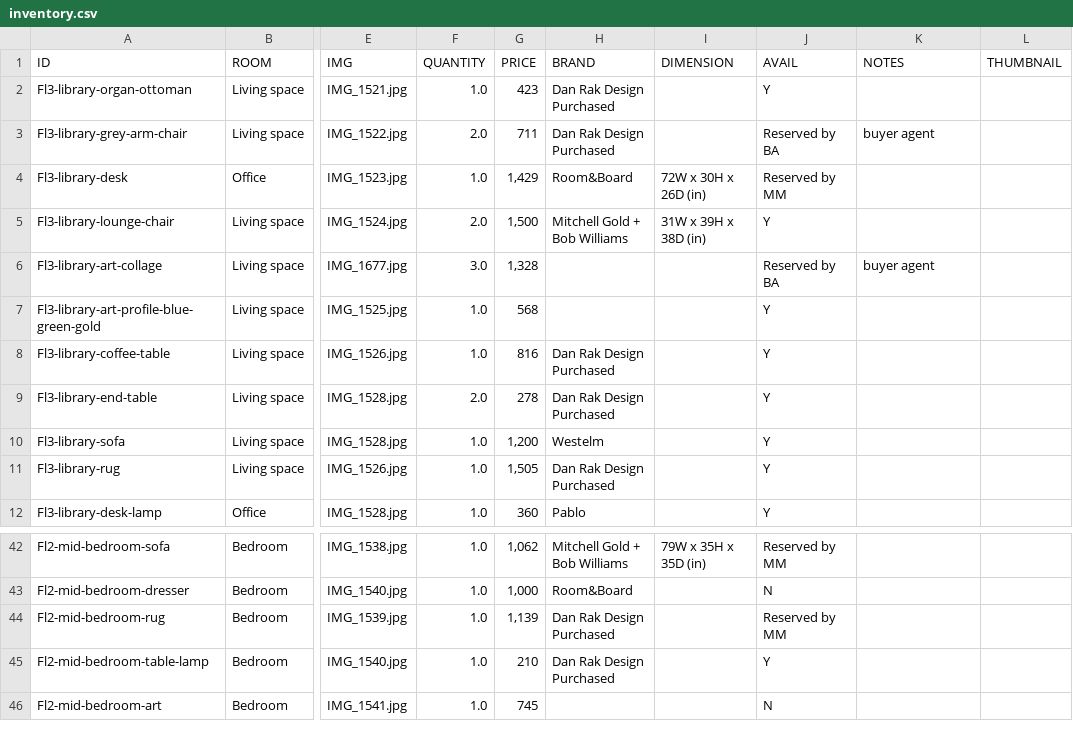
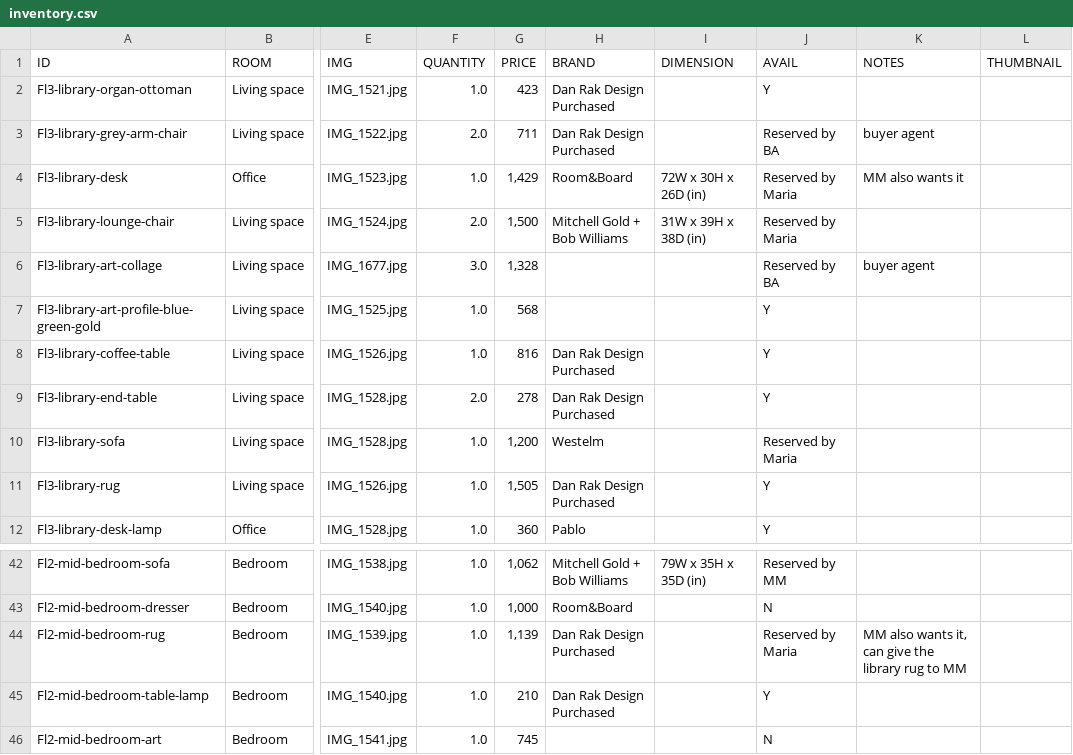
Before and after one commit to archieboo/mohawk-furniture-sale, a CSV file: mohawk-furnitures/inventory.csv, drawn as a sheet; only a part is shown, gaps mark what is left out; the diff names each change by its address in the sheet, - before the commit and + after, or states it on an @@ line.

```diff
--- a/mohawk-furnitures/inventory.csv
+++ b/mohawk-furnitures/inventory.csv
-J4 (AVAIL): Reserved by MM
+J4 (AVAIL): Reserved by Maria
-K4 (NOTES): (empty)
+K4 (NOTES): MM also wants it
-J5 (AVAIL): Y
+J5 (AVAIL): Reserved by Maria
-J10 (AVAIL): Y
+J10 (AVAIL): Reserved by Maria
-J44 (AVAIL): Reserved by MM
+J44 (AVAIL): Reserved by Maria
-K44 (NOTES): (empty)
+K44 (NOTES): MM also wants it, can give the library rug to MM
```
Also changed, not shown: 1 other file.
